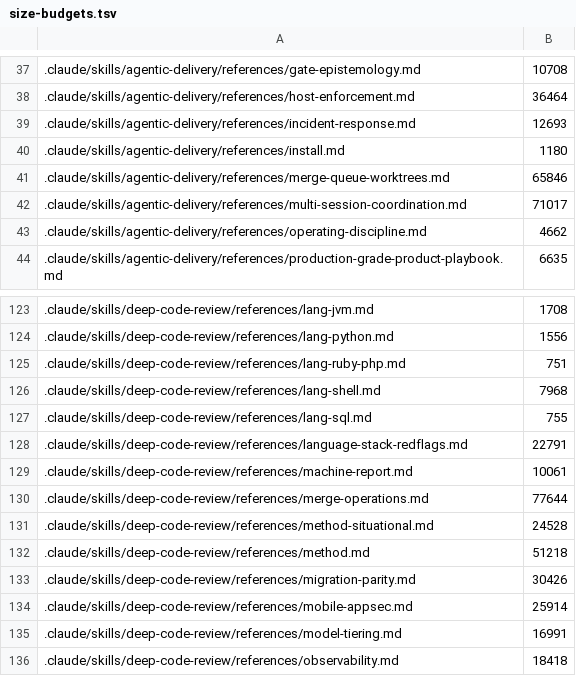
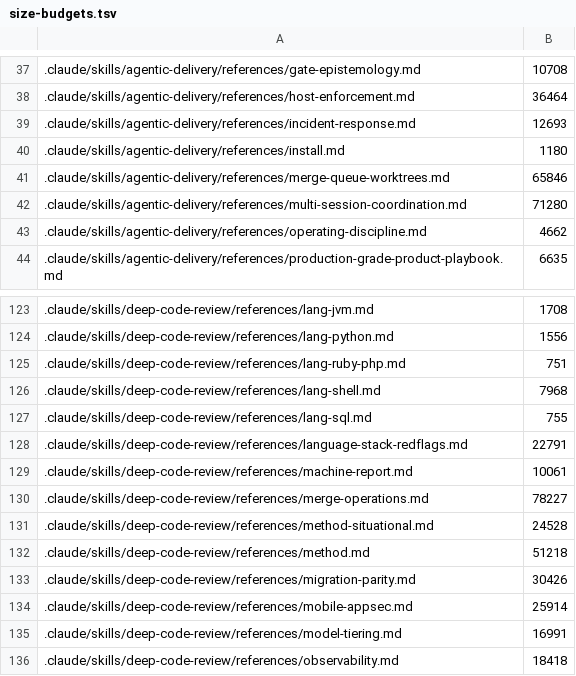
Before and after one commit to andyschwab/deep-code-review, a TSV file: scripts/size-budgets.tsv, drawn as a sheet; only a part is shown, gaps mark what is left out.

```diff
--- a/scripts/size-budgets.tsv
+++ b/scripts/size-budgets.tsv
@@ -41,3 +41,3 @@
 .claude/skills/agentic-delivery/references/merge-queue-worktrees.md	65846
-.claude/skills/agentic-delivery/references/multi-session-coordination.md	71017
+.claude/skills/agentic-delivery/references/multi-session-coordination.md	71280
 .claude/skills/agentic-delivery/references/operating-discipline.md	4662
@@ -129,3 +129,3 @@
 .claude/skills/deep-code-review/references/machine-report.md	10061
-.claude/skills/deep-code-review/references/merge-operations.md	77644
+.claude/skills/deep-code-review/references/merge-operations.md	78227
 .claude/skills/deep-code-review/references/method-situational.md	24528
```
Also changed, not shown: 17 other files.
